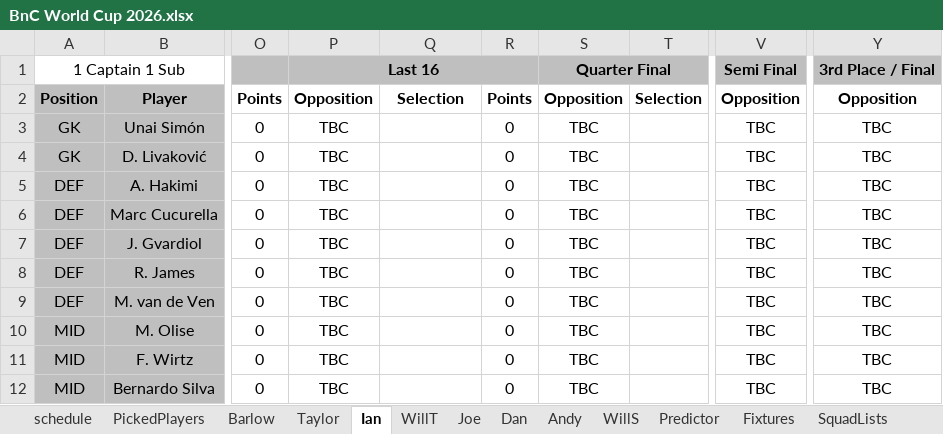
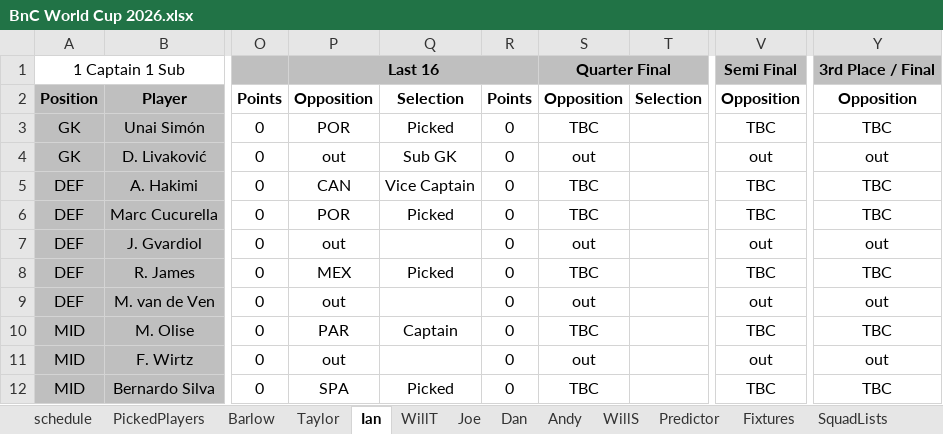
Before and after one commit to WTAnalysis/bnc, an Excel workbook: bnc-streamlit-app/BnC World Cup 2026.xlsx, sheet Ian, drawn as a sheet; only a part is shown, gaps mark what is left out; values as stored, in another font and other column widths than the file's, no borders; conditional formats not drawn; the diff covers the shown part only; the diff names each change by its address in the sheet, - before the commit and + after, or states it on an @@ line.

```diff
--- a/bnc-streamlit-app/BnC World Cup 2026.xlsx (sheet Ian)
+++ b/bnc-streamlit-app/BnC World Cup 2026.xlsx (sheet Ian)
-P3: TBC
+P3: POR
-Q3: (empty)
+Q3: Picked
-P4: TBC
+P4: out
-Q4: (empty)
+Q4: Sub GK
-S4: TBC
+S4: out
-V4: TBC
+V4: out
-Y4: TBC
+Y4: out
-P5: TBC
+P5: CAN
-Q5: (empty)
+Q5: Vice Captain
-P6: TBC
+P6: POR
-Q6: (empty)
+Q6: Picked
-P7: TBC
+P7: out
-S7: TBC
+S7: out
-V7: TBC
+V7: out
-Y7: TBC
+Y7: out
-P8: TBC
+P8: MEX
-Q8: (empty)
+Q8: Picked
-P9: TBC
+P9: out
-S9: TBC
+S9: out
-V9: TBC
+V9: out
-Y9: TBC
+Y9: out
-P10: TBC
+P10: PAR
-Q10: (empty)
+Q10: Captain
-P11: TBC
+P11: out
-S11: TBC
+S11: out
-V11: TBC
+V11: out
-Y11: TBC
+Y11: out
-P12: TBC
+P12: SPA
-Q12: (empty)
+Q12: Picked
```
Also changed, not shown: 28 edited cells and cell formats elsewhere in this sheet, sheet Predictor, sheet Fixtures, sheet Barlow, sheet WillT, sheet Taylor, sheet WillS, 5 more sheets, 1 other file.
